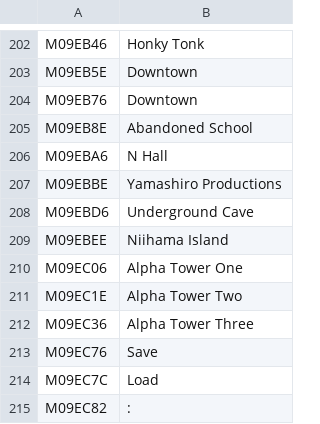
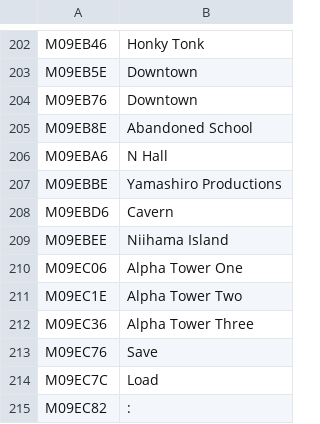
Before and after one commit to minhnhattonthat/getbackers-dakkanya-metropolis-dakkan-sakusen-en, a TSV file: work/tl/b002.out.tsv, drawn as a sheet; only a part is shown, gaps mark what is left out.

```diff
--- a/work/tl/b002.out.tsv
+++ b/work/tl/b002.out.tsv
@@ -207,3 +207,3 @@ M09EBA6	N Hall
 M09EBBE	Yamashiro Productions
-M09EBD6	Underground Cave
+M09EBD6	Cavern
 M09EBEE	Niihama Island
```
Also changed, not shown: work/tl/b001.out.tsv, work/tl/b004.out.tsv, 16 other files.
